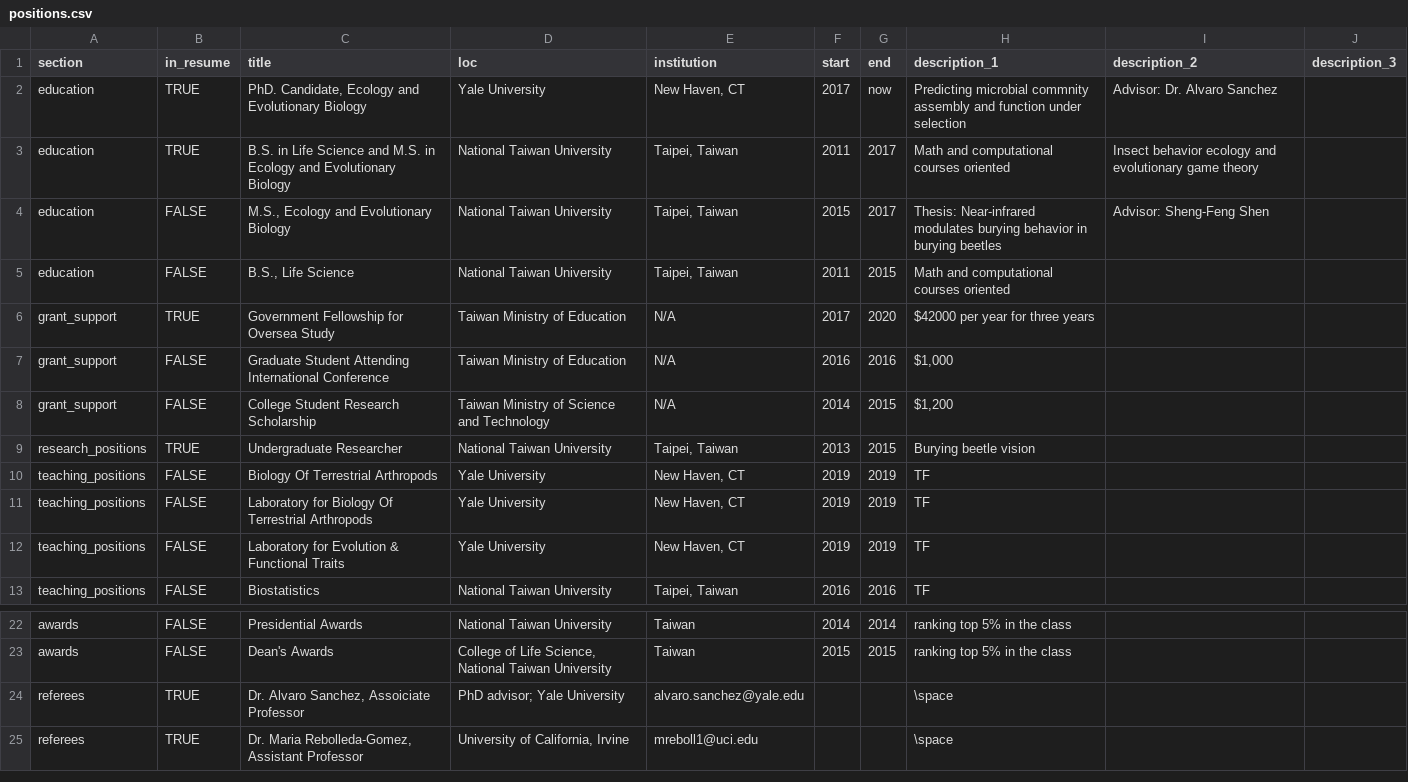
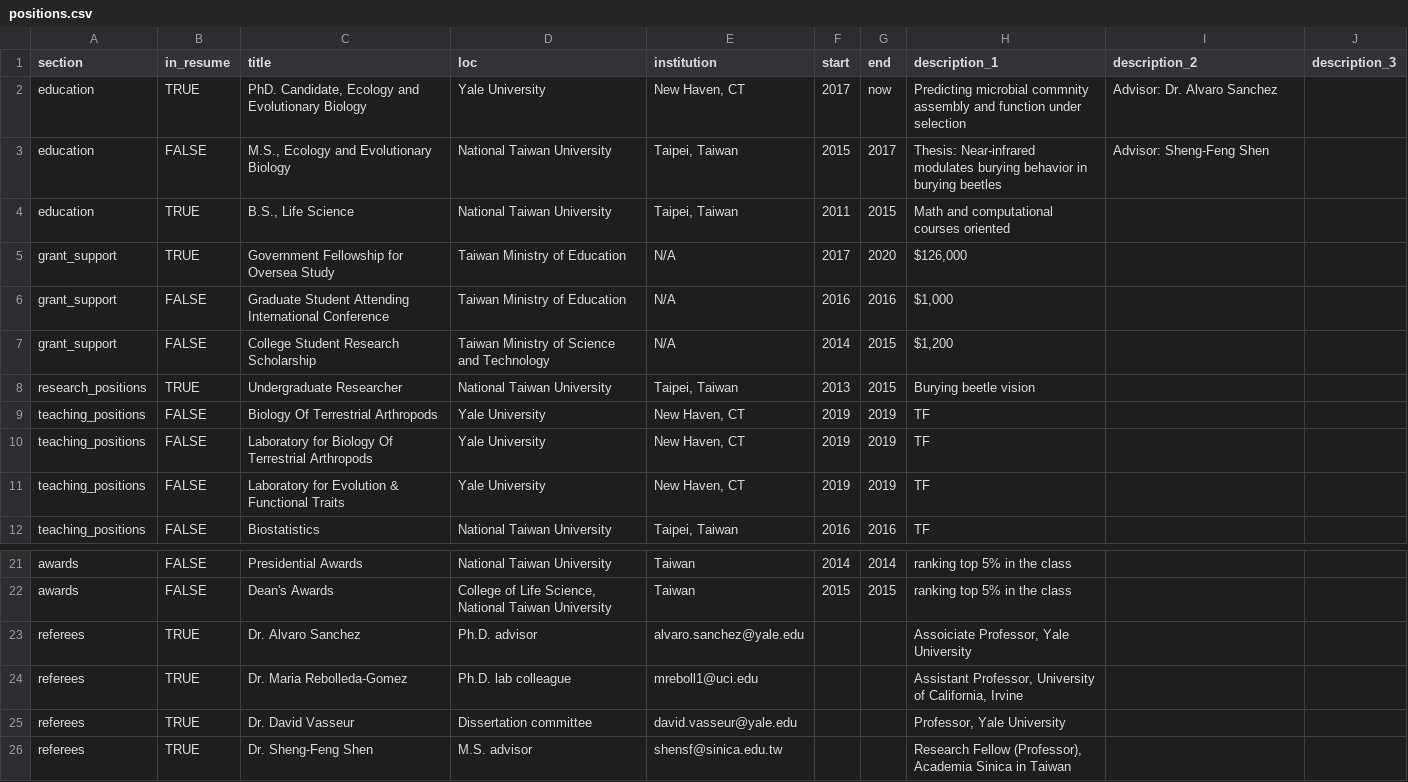
Before and after one commit to Chang-Yu-Chang/cv, a CSV file: positions.csv, drawn as a sheet; only a part is shown, gaps mark what is left out.

```diff
--- a/positions.csv
+++ b/positions.csv
@@ -2,6 +2,5 @@ section,in_resume,title,loc,institution,start,end,description_1,description_2,de
 education,TRUE,"PhD. Candidate, Ecology and Evolutionary Biology",Yale University,"New Haven, CT",2017,now,Predicting microbial commnity assembly and function under selection,Advisor: Dr. Alvaro Sanchez,
-education,TRUE,B.S. in Life Science and M.S. in Ecology and Evolutionary Biology,National Taiwan University,"Taipei, Taiwan",2011,2017,Math and computational courses oriented,Insect behavior ecology and evolutionary game theory,
 education,FALSE,"M.S., Ecology and Evolutionary Biology",National Taiwan University,"Taipei, Taiwan",2015,2017,Thesis: Near-infrared modulates burying behavior in burying beetles,Advisor: Sheng-Feng Shen,
-education,FALSE,"B.S., Life Science",National Taiwan University,"Taipei, Taiwan",2011,2015,Math and computational courses oriented,,
-grant_support,TRUE,Government Fellowship for Oversea Study,Taiwan Ministry of Education,N/A,2017,2020,$42000 per year for three years,,
+education,TRUE,"B.S., Life Science",National Taiwan University,"Taipei, Taiwan",2011,2015,Math and computational courses oriented,,
+grant_support,TRUE,Government Fellowship for Oversea Study,Taiwan Ministry of Education,N/A,2017,2020,"$126,000 ",,
 grant_support,FALSE,Graduate Student Attending International Conference,Taiwan Ministry of Education,N/A,2016,2016,"$1,000 ",,
@@ -23,3 +22,5 @@ awards,FALSE,Presidential Awards,National Taiwan University,Taiwan,2014,2014,ran
 awards,FALSE,Dean's Awards,"College of Life Science, National Taiwan University",Taiwan,2015,2015,ranking top 5% in the class,,
-referees,TRUE,"Dr. Alvaro Sanchez, Assoiciate Professor",PhD advisor; Yale University,alvaro.sanchez@yale.edu,,,\space,,
-referees,TRUE,"Dr. Maria Rebolleda-Gomez, Assistant Professor","University of California, Irvine",mreboll1@uci.edu, , ,\space,,
+referees,TRUE,Dr. Alvaro Sanchez,Ph.D. advisor,alvaro.sanchez@yale.edu,,,"Assoiciate Professor, Yale University",,
+referees,TRUE,Dr. Maria Rebolleda-Gomez,Ph.D. lab colleague,mreboll1@uci.edu, , ,"Assistant Professor, University of California, Irvine",,
+referees,TRUE,Dr. David Vasseur,Dissertation committee,david.vasseur@yale.edu,,,"Professor, Yale University",,
+referees,TRUE,Dr. Sheng-Feng Shen,M.S. advisor,shensf@sinica.edu.tw,,,"Research Fellow (Professor), Academia Sinica in Taiwan",,
```
Also changed, not shown: 25 other files.
